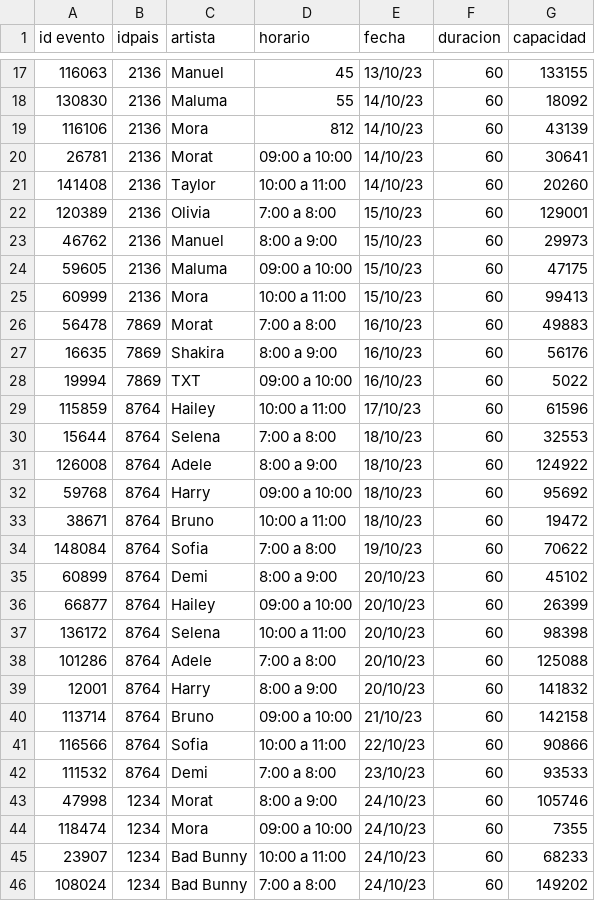
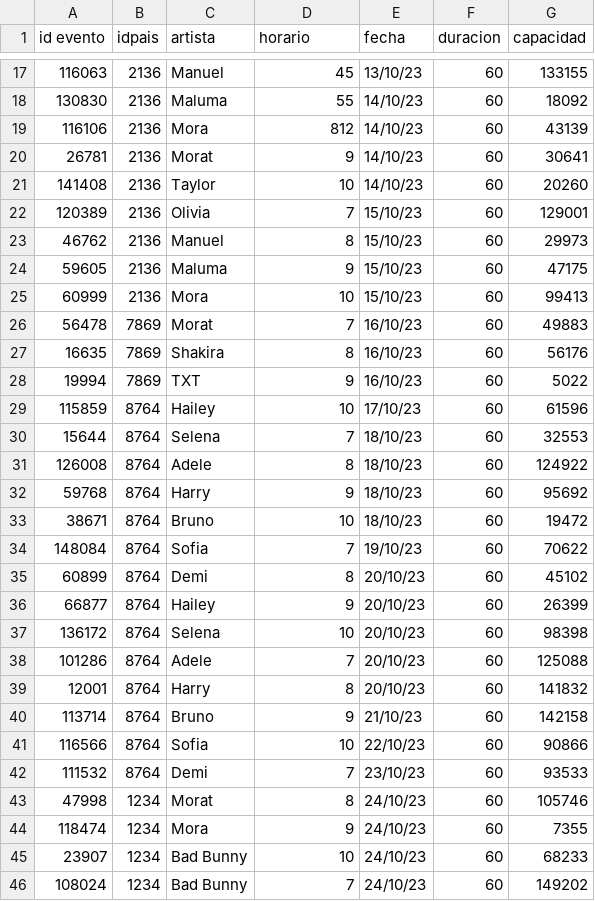
Before and after one commit to DavidDominguez-11/lab2, a CSV file: evento.csv, drawn as a sheet; only a part is shown, gaps mark what is left out; the diff covers the shown part only.

Commit message:
csv arreglado

```diff
--- a/evento.csv
+++ b/evento.csv
@@ -20,27 +20,27 @@ id evento|idpais|artista|horario|fecha|duracion|capacidad|||||||
-26781|2136|Morat|09:00 a 10:00|14/10/23|60|30641|||||||
-141408|2136|Taylor|10:00 a 11:00|14/10/23|60|20260|||||||
-120389|2136|Olivia|7:00 a  8:00|15/10/23|60|129001|||||||
-46762|2136|Manuel|8:00 a 9:00|15/10/23|60|29973|||||||
-59605|2136|Maluma|09:00 a 10:00|15/10/23|60|47175|||||||
-60999|2136|Mora|10:00 a 11:00|15/10/23|60|99413|||||||
-56478|7869|Morat|7:00 a  8:00|16/10/23|60|49883|||||||
-16635|7869|Shakira|8:00 a 9:00|16/10/23|60|56176|||||||
-19994|7869|TXT|09:00 a 10:00|16/10/23|60|5022|||||||
-115859|8764|Hailey|10:00 a 11:00|17/10/23|60|61596|||||||
-15644|8764|Selena|7:00 a  8:00|18/10/23|60|32553|||||||
-126008|8764|Adele|8:00 a 9:00|18/10/23|60|124922|||||||
-59768|8764|Harry|09:00 a 10:00|18/10/23|60|95692|||||||
-38671|8764|Bruno|10:00 a 11:00|18/10/23|60|19472|||||||
-148084|8764|Sofia|7:00 a  8:00|19/10/23|60|70622|||||||
-60899|8764|Demi|8:00 a 9:00|20/10/23|60|45102|||||||
-66877|8764|Hailey|09:00 a 10:00|20/10/23|60|26399|||||||
-136172|8764|Selena|10:00 a 11:00|20/10/23|60|98398|||||||
-101286|8764|Adele|7:00 a  8:00|20/10/23|60|125088|||||||
-12001|8764|Harry|8:00 a 9:00|20/10/23|60|141832|||||||
-113714|8764|Bruno|09:00 a 10:00|21/10/23|60|142158|||||||
-116566|8764|Sofia|10:00 a 11:00|22/10/23|60|90866|||||||
-111532|8764|Demi|7:00 a  8:00|23/10/23|60|93533|||||||
-47998|1234|Morat|8:00 a 9:00|24/10/23|60|105746|||||||
-118474|1234|Mora|09:00 a 10:00|24/10/23|60|7355|||||||
-23907|1234|Bad Bunny|10:00 a 11:00|24/10/23|60|68233|||||||
-108024|1234|Bad Bunny|7:00 a  8:00|24/10/23|60|149202|||||||
+26781|2136|Morat|9|14/10/23|60|30641
+141408|2136|Taylor|10|14/10/23|60|20260
+120389|2136|Olivia|7|15/10/23|60|129001
+46762|2136|Manuel|8|15/10/23|60|29973
+59605|2136|Maluma|9|15/10/23|60|47175
+60999|2136|Mora|10|15/10/23|60|99413
+56478|7869|Morat|7|16/10/23|60|49883
+16635|7869|Shakira|8|16/10/23|60|56176
+19994|7869|TXT|9|16/10/23|60|5022
+115859|8764|Hailey|10|17/10/23|60|61596
+15644|8764|Selena|7|18/10/23|60|32553
+126008|8764|Adele|8|18/10/23|60|124922
+59768|8764|Harry|9|18/10/23|60|95692
+38671|8764|Bruno|10|18/10/23|60|19472
+148084|8764|Sofia|7|19/10/23|60|70622
+60899|8764|Demi|8|20/10/23|60|45102
+66877|8764|Hailey|9|20/10/23|60|26399
+136172|8764|Selena|10|20/10/23|60|98398
+101286|8764|Adele|7|20/10/23|60|125088
+12001|8764|Harry|8|20/10/23|60|141832
+113714|8764|Bruno|9|21/10/23|60|142158
+116566|8764|Sofia|10|22/10/23|60|90866
+111532|8764|Demi|7|23/10/23|60|93533
+47998|1234|Morat|8|24/10/23|60|105746
+118474|1234|Mora|9|24/10/23|60|7355
+23907|1234|Bad Bunny|10|24/10/23|60|68233
+108024|1234|Bad Bunny|7|24/10/23|60|149202
```
Also changed, not shown: 14 edited cells elsewhere in this file.
